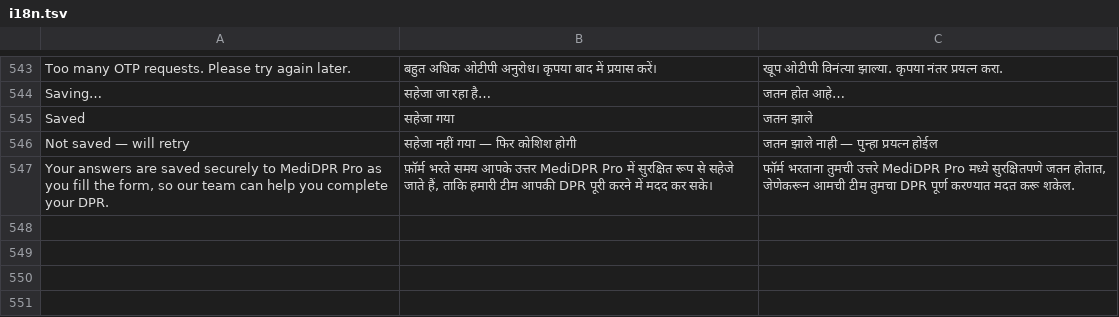
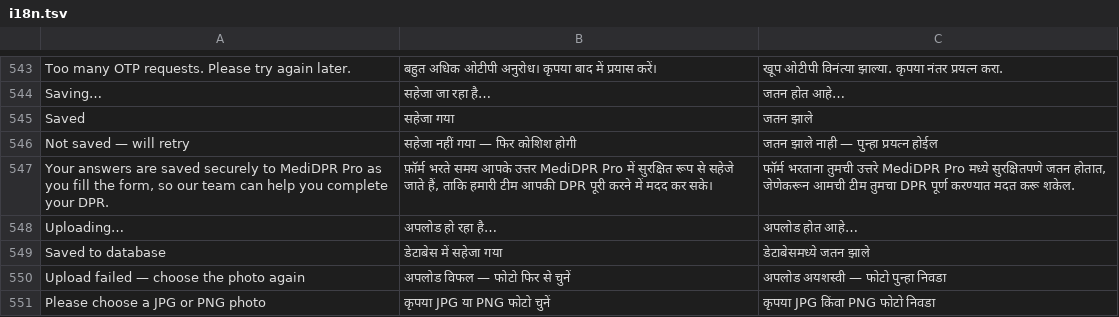
Before and after one commit to anuragmanisonkar87-maker/medidpr-pro, a TSV file: i18n.tsv, drawn as a sheet; only a part is shown, gaps mark what is left out; the diff names each change by its address in the sheet, - before the commit and + after, or states it on an @@ line.

```diff
--- a/i18n.tsv
+++ b/i18n.tsv
+row 548: Uploading… | अपलोड हो रहा है… | अपलोड होत आहे…
+row 549: Saved to database | डेटाबेस में सहेजा गया | डेटाबेसमध्ये जतन झाले
+row 550: Upload failed — choose the photo again | अपलोड विफल — फोटो फिर से चुनें | अपलोड अयशस्वी — फोटो पुन्हा निवडा
+row 551: Please choose a JPG or PNG photo | कृपया JPG या PNG फोटो चुनें | कृपया JPG किंवा PNG फोटो निवडा
```
Also changed, not shown: 3 other files.
